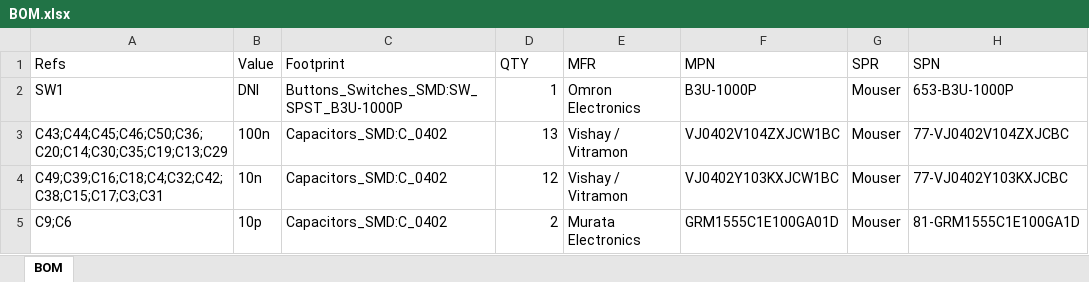
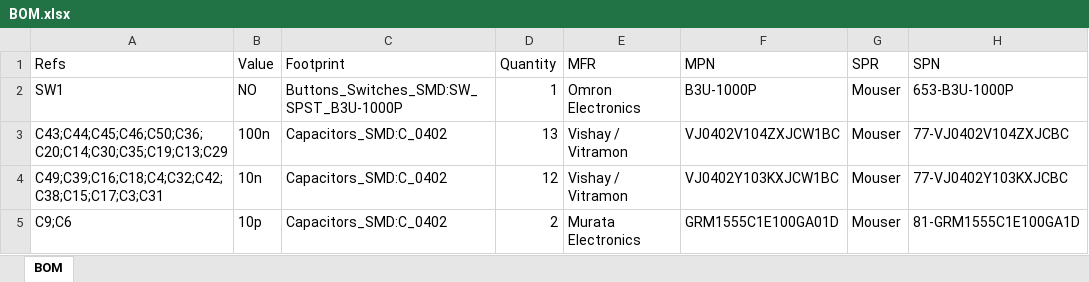
Before and after one commit to phl0/MMDVM_HS_Dual_Hat, an Excel workbook: BOM.xlsx, sheet BOM, drawn as a sheet; only a part is shown; values as stored, in another font and other column widths than the file's, no borders; the diff names each change by its address in the sheet, - before the commit and + after, or states it on an @@ line.

```diff
--- a/BOM.xlsx (sheet BOM)
+++ b/BOM.xlsx (sheet BOM)
-D1: QTY
+D1: Quantity
-B2 (Value): DNI
+B2 (Value): NO
```
Also changed, not shown: 5 other files.
